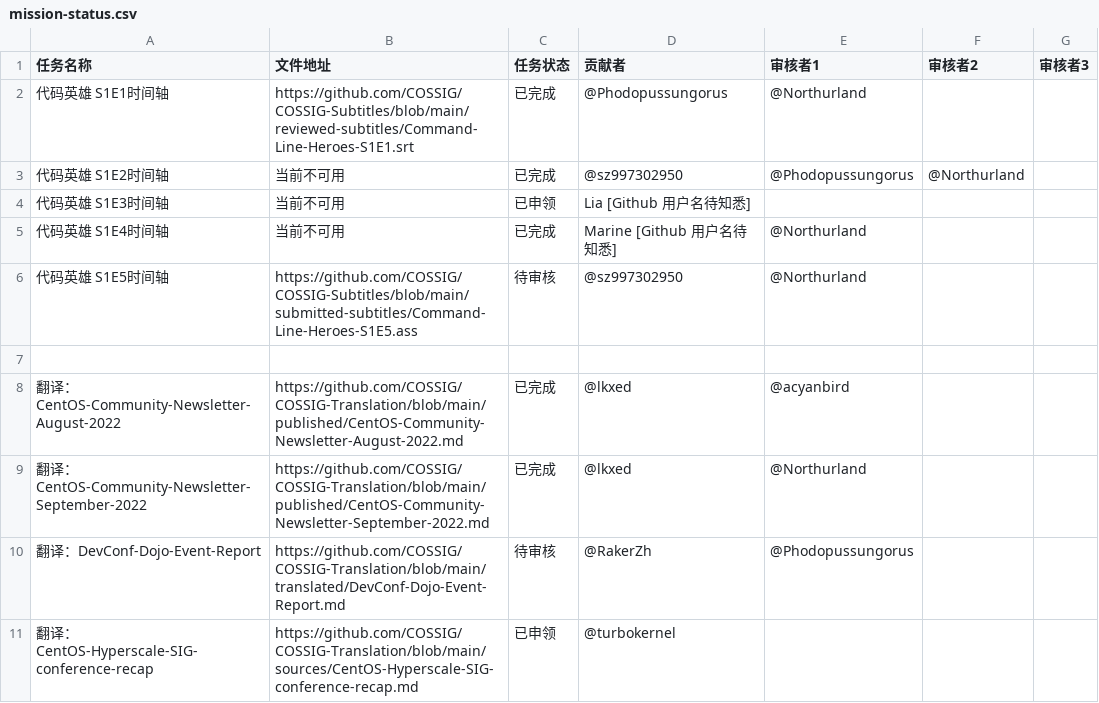
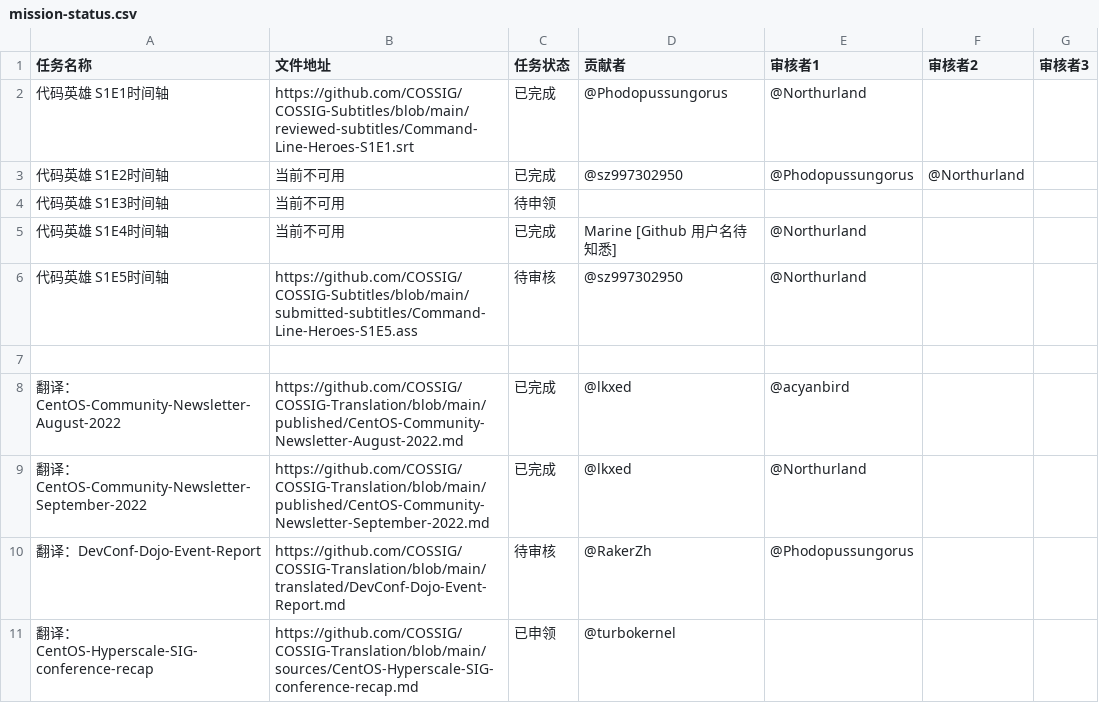
Before and after one commit to COSSIG/Mission-Control, a CSV file: mission-status.csv, drawn as a sheet.

Commit message:
Update mission-status.csv

```diff
--- a/mission-status.csv
+++ b/mission-status.csv
@@ -3,3 +3,3 @@
 代码英雄 S1E2时间轴,当前不可用,已完成,@sz997302950,@Phodopussungorus,@Northurland,
-代码英雄 S1E3时间轴,当前不可用,已申领,Lia [Github 用户名待知悉],,,
+代码英雄 S1E3时间轴,当前不可用,待申领,,,,
 代码英雄 S1E4时间轴,当前不可用,已完成,Marine [Github 用户名待知悉],@Northurland,,
```
